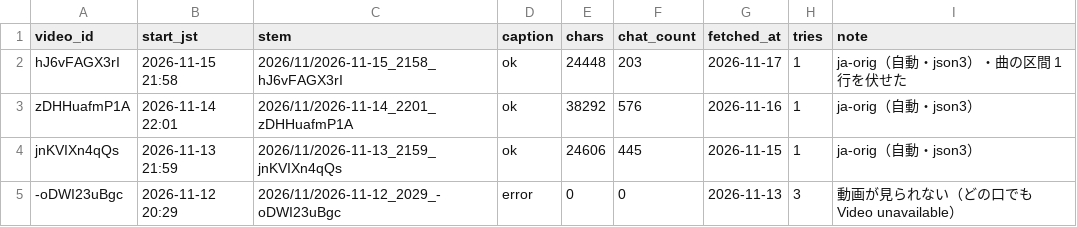
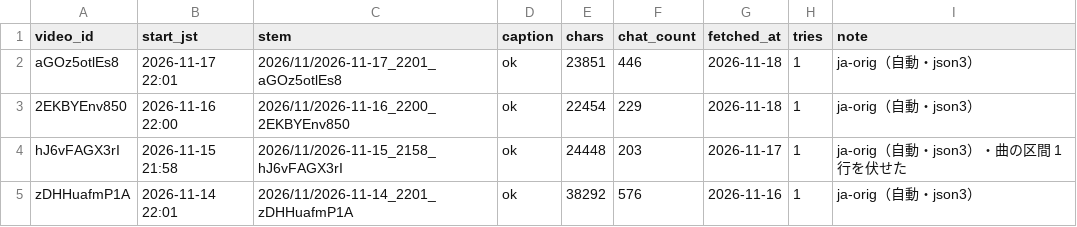
Before and after one commit to Ayato-kosaka/live-streaming, a TSV file: streams/manifest.tsv, drawn as a sheet; only a part is shown; the shorter side is filled out with more unchanged rows.

```diff
--- a/streams/manifest.tsv
+++ b/streams/manifest.tsv
@@ -1,2 +1,4 @@
 video_id	start_jst	stem	caption	chars	chat_count	fetched_at	tries	note
+aGOz5otlEs8	2026-11-17 22:01	2026/11/2026-11-17_2201_aGOz5otlEs8	ok	23851	446	2026-11-18	1	ja-orig（自動・json3）
+2EKBYEnv850	2026-11-16 22:00	2026/11/2026-11-16_2200_2EKBYEnv850	ok	22454	229	2026-11-18	1	ja-orig（自動・json3）
 hJ6vFAGX3rI	2026-11-15 21:58	2026/11/2026-11-15_2158_hJ6vFAGX3rI	ok	24448	203	2026-11-17	1	ja-orig（自動・json3）・曲の区間 1行を伏せた
```
Also changed, not shown: 4 other files.
